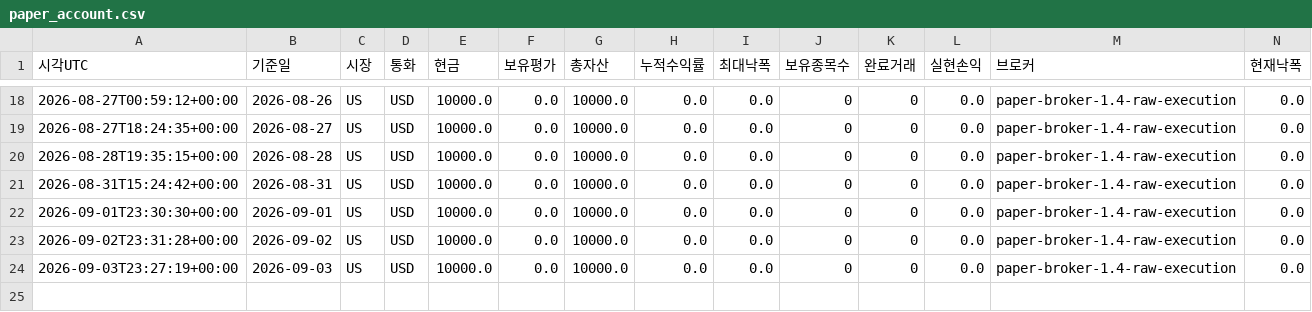
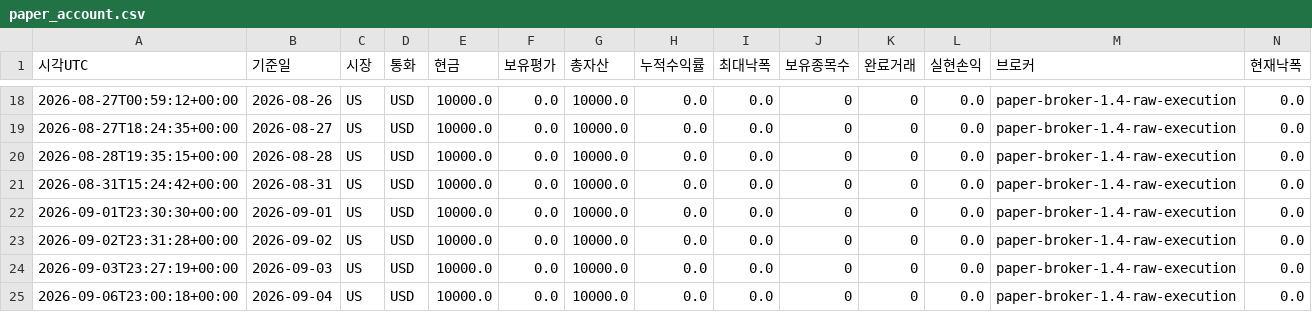
Before and after one commit to dg4200355-arch/apex-ai-trading-bot, a CSV file: reports/paper_account.csv, drawn as a sheet; only a part is shown, gaps mark what is left out; rows hold the shown columns only; the diff names each change by its address in the sheet, - before the commit and + after, or states it on an @@ line.

```diff
--- a/reports/paper_account.csv
+++ b/reports/paper_account.csv
+row 25: 2026-09-06T23:00:18+00:00 | 2026-09-04 | US | USD | 10000.0 | 0.0 | 10000.0 | 0.0 | 0.0 | 0 | 0 | 0.0 | paper-broker-1.4-raw-execution | 0.0
```
Also changed, not shown: reports/latest_confirmation.csv, reports/latest_validation.csv, 10 other files.
